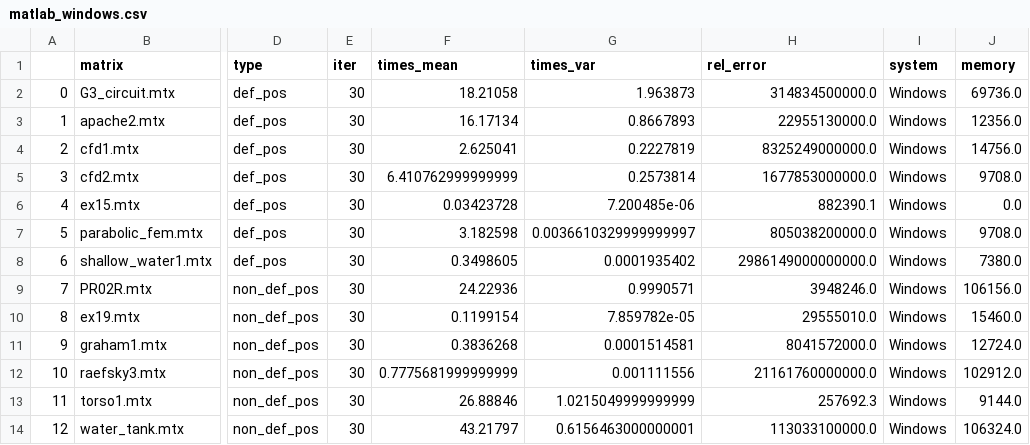
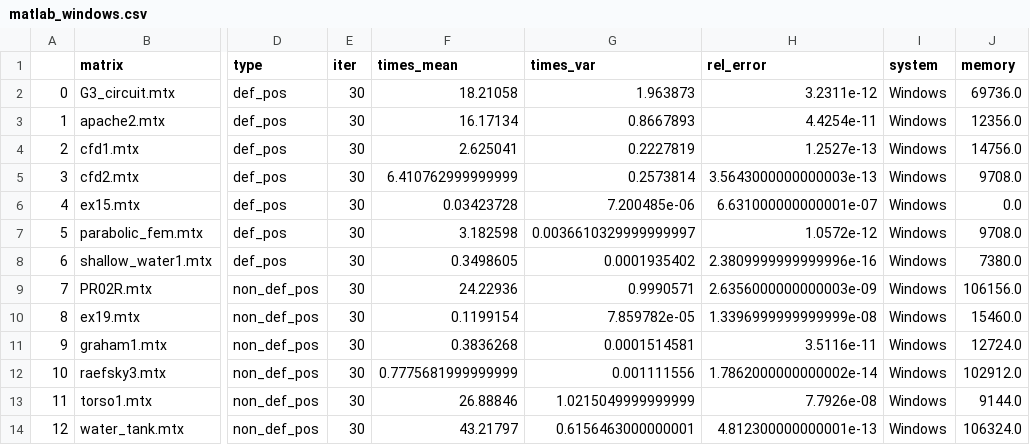
Before and after one commit to PCampi/algebra-lineare, a CSV file: dati_grafici/matlab_windows.csv, drawn as a sheet; only a part is shown, gaps mark what is left out; the diff names each change by its address in the sheet, - before the commit and + after, or states it on an @@ line.

Commit message:
Pulizia e usati dati giusti su errore relativo per Matlab.

```diff
--- a/dati_grafici/matlab_windows.csv
+++ b/dati_grafici/matlab_windows.csv
-H2 (rel_error): 314834500000.0
+H2 (rel_error): 3.2311e-12
-H3 (rel_error): 22955130000.0
+H3 (rel_error): 4.4254e-11
-H4 (rel_error): 8325249000000.0
+H4 (rel_error): 1.2527e-13
-H5 (rel_error): 1677853000000.0
+H5 (rel_error): 3.5643000000000003e-13
-H6 (rel_error): 882390.1
+H6 (rel_error): 6.631000000000001e-07
-H7 (rel_error): 805038200000.0
+H7 (rel_error): 1.0572e-12
-H8 (rel_error): 2986149000000000.0
+H8 (rel_error): 2.3809999999999996e-16
-H9 (rel_error): 3948246.0
+H9 (rel_error): 2.6356000000000003e-09
-H10 (rel_error): 29555010.0
+H10 (rel_error): 1.3396999999999999e-08
-H11 (rel_error): 8041572000.0
+H11 (rel_error): 3.5116e-11
-H12 (rel_error): 21161760000000.0
+H12 (rel_error): 1.7862000000000002e-14
-H13 (rel_error): 257692.3
+H13 (rel_error): 7.7926e-08
-H14 (rel_error): 113033100000.0
+H14 (rel_error): 4.812300000000001e-13
```
Also changed, not shown: dati_grafici/matlab_ubuntu.csv, 2 other files.
